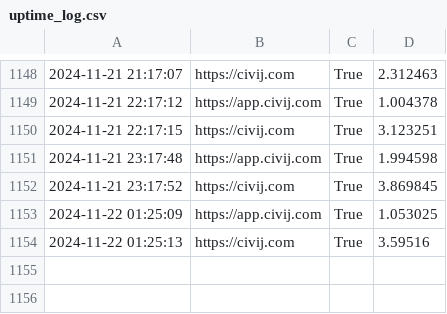
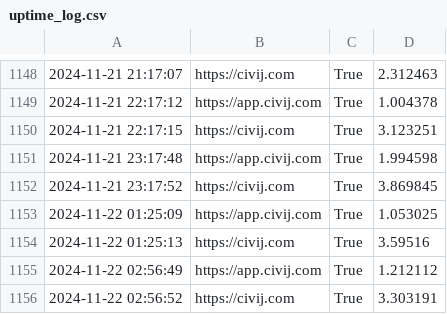
Before and after one commit to alifa98/CivijStatus, a CSV file: uptime_log.csv, drawn as a sheet; only a part is shown, gaps mark what is left out.

Commit message:
Updated uptime log at 2024-11-22 02:56:52

```diff
--- a/uptime_log.csv
+++ b/uptime_log.csv
@@ -1154 +1154,3 @@
 2024-11-22 01:25:13,https://civij.com,True,3.59516
+2024-11-22 02:56:49,https://app.civij.com,True,1.212112
+2024-11-22 02:56:52,https://civij.com,True,3.303191
```
